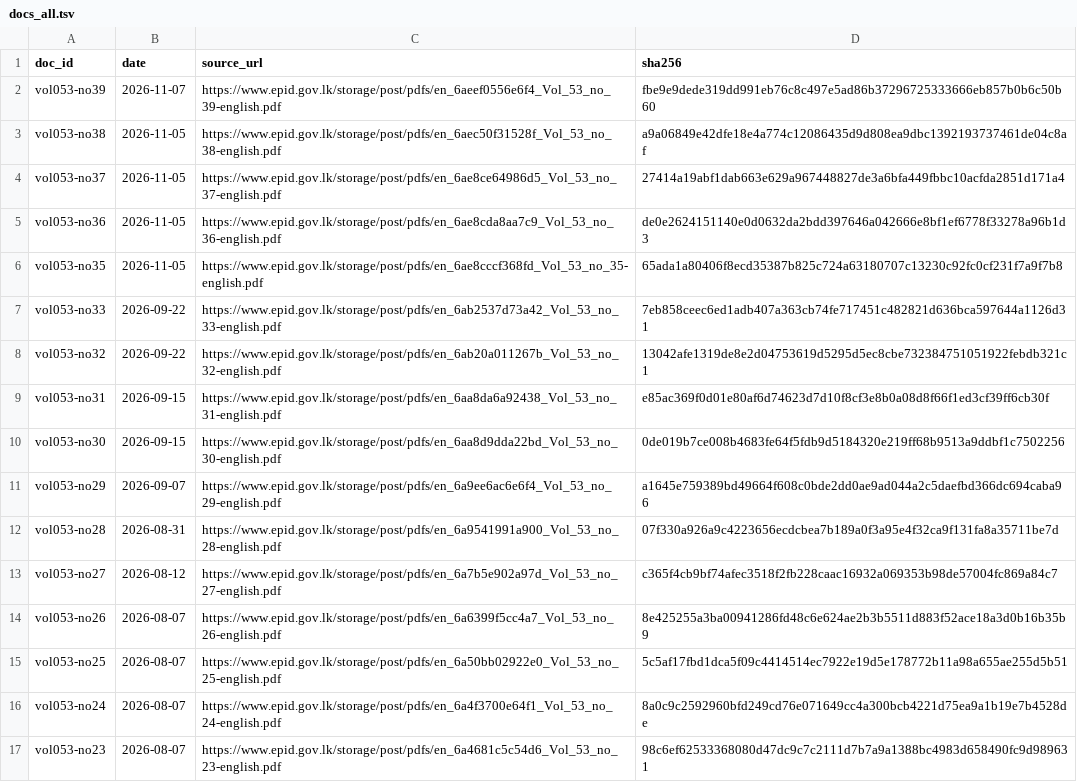
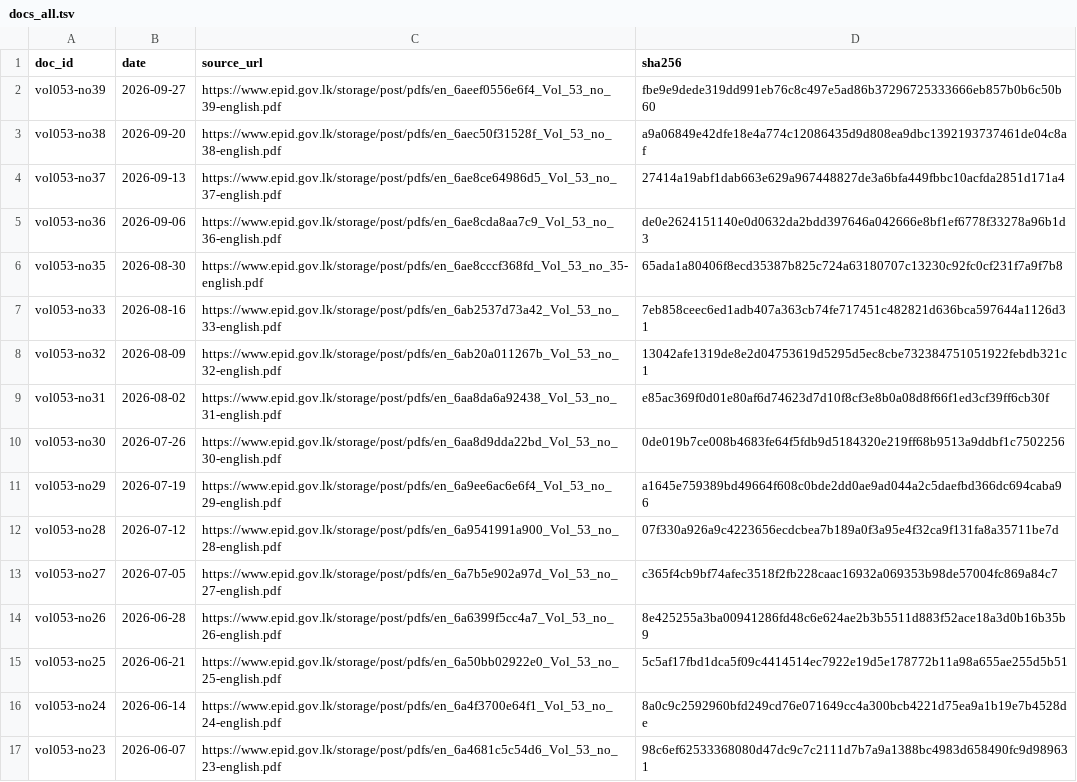
Before and after one commit to zr101/srilanka-data, a TSV file: data/wer/docs_all.tsv, drawn as a sheet.

```diff
--- a/data/wer/docs_all.tsv
+++ b/data/wer/docs_all.tsv
@@ -1,17 +1,17 @@
 doc_id	date	source_url	sha256
-vol053-no39	2026-11-07	https://www.epid.gov.lk/storage/post/pdfs/en_6aeef0556e6f4_Vol_53_no_39-english.pdf	fbe9e9dede319dd991eb76c8c497e5ad86b37296725333666eb857b0b6c50b60
-vol053-no38	2026-11-05	https://www.epid.gov.lk/storage/post/pdfs/en_6aec50f31528f_Vol_53_no_38-english.pdf	a9a06849e42dfe18e4a774c12086435d9d808ea9dbc1392193737461de04c8af
-vol053-no37	2026-11-05	https://www.epid.gov.lk/storage/post/pdfs/en_6ae8ce64986d5_Vol_53_no_37-english.pdf	27414a19abf1dab663e629a967448827de3a6bfa449fbbc10acfda2851d171a4
-vol053-no36	2026-11-05	https://www.epid.gov.lk/storage/post/pdfs/en_6ae8cda8aa7c9_Vol_53_no_36-english.pdf	de0e2624151140e0d0632da2bdd397646a042666e8bf1ef6778f33278a96b1d3
-vol053-no35	2026-11-05	https://www.epid.gov.lk/storage/post/pdfs/en_6ae8cccf368fd_Vol_53_no_35-english.pdf	65ada1a80406f8ecd35387b825c724a63180707c13230c92fc0cf231f7a9f7b8
-vol053-no33	2026-09-22	https://www.epid.gov.lk/storage/post/pdfs/en_6ab2537d73a42_Vol_53_no_33-english.pdf	7eb858ceec6ed1adb407a363cb74fe717451c482821d636bca597644a1126d31
-vol053-no32	2026-09-22	https://www.epid.gov.lk/storage/post/pdfs/en_6ab20a011267b_Vol_53_no_32-english.pdf	13042afe1319de8e2d04753619d5295d5ec8cbe732384751051922febdb321c1
-vol053-no31	2026-09-15	https://www.epid.gov.lk/storage/post/pdfs/en_6aa8da6a92438_Vol_53_no_31-english.pdf	e85ac369f0d01e80af6d74623d7d10f8cf3e8b0a08d8f66f1ed3cf39ff6cb30f
-vol053-no30	2026-09-15	https://www.epid.gov.lk/storage/post/pdfs/en_6aa8d9dda22bd_Vol_53_no_30-english.pdf	0de019b7ce008b4683fe64f5fdb9d5184320e219ff68b9513a9ddbf1c7502256
-vol053-no29	2026-09-07	https://www.epid.gov.lk/storage/post/pdfs/en_6a9ee6ac6e6f4_Vol_53_no_29-english.pdf	a1645e759389bd49664f608c0bde2dd0ae9ad044a2c5daefbd366dc694caba96
-vol053-no28	2026-08-31	https://www.epid.gov.lk/storage/post/pdfs/en_6a9541991a900_Vol_53_no_28-english.pdf	07f330a926a9c4223656ecdcbea7b189a0f3a95e4f32ca9f131fa8a35711be7d
-vol053-no27	2026-08-12	https://www.epid.gov.lk/storage/post/pdfs/en_6a7b5e902a97d_Vol_53_no_27-english.pdf	c365f4cb9bf74afec3518f2fb228caac16932a069353b98de57004fc869a84c7
-vol053-no26	2026-08-07	https://www.epid.gov.lk/storage/post/pdfs/en_6a6399f5cc4a7_Vol_53_no_26-english.pdf	8e425255a3ba00941286fd48c6e624ae2b3b5511d883f52ace18a3d0b16b35b9
-vol053-no25	2026-08-07	https://www.epid.gov.lk/storage/post/pdfs/en_6a50bb02922e0_Vol_53_no_25-english.pdf	5c5af17fbd1dca5f09c4414514ec7922e19d5e178772b11a98a655ae255d5b51
-vol053-no24	2026-08-07	https://www.epid.gov.lk/storage/post/pdfs/en_6a4f3700e64f1_Vol_53_no_24-english.pdf	8a0c9c2592960bfd249cd76e071649cc4a300bcb4221d75ea9a1b19e7b4528de
-vol053-no23	2026-08-07	https://www.epid.gov.lk/storage/post/pdfs/en_6a4681c5c54d6_Vol_53_no_23-english.pdf	98c6ef62533368080d47dc9c7c2111d7b7a9a1388bc4983d658490fc9d989631
+vol053-no39	2026-09-27	https://www.epid.gov.lk/storage/post/pdfs/en_6aeef0556e6f4_Vol_53_no_39-english.pdf	fbe9e9dede319dd991eb76c8c497e5ad86b37296725333666eb857b0b6c50b60
+vol053-no38	2026-09-20	https://www.epid.gov.lk/storage/post/pdfs/en_6aec50f31528f_Vol_53_no_38-english.pdf	a9a06849e42dfe18e4a774c12086435d9d808ea9dbc1392193737461de04c8af
+vol053-no37	2026-09-13	https://www.epid.gov.lk/storage/post/pdfs/en_6ae8ce64986d5_Vol_53_no_37-english.pdf	27414a19abf1dab663e629a967448827de3a6bfa449fbbc10acfda2851d171a4
+vol053-no36	2026-09-06	https://www.epid.gov.lk/storage/post/pdfs/en_6ae8cda8aa7c9_Vol_53_no_36-english.pdf	de0e2624151140e0d0632da2bdd397646a042666e8bf1ef6778f33278a96b1d3
+vol053-no35	2026-08-30	https://www.epid.gov.lk/storage/post/pdfs/en_6ae8cccf368fd_Vol_53_no_35-english.pdf	65ada1a80406f8ecd35387b825c724a63180707c13230c92fc0cf231f7a9f7b8
+vol053-no33	2026-08-16	https://www.epid.gov.lk/storage/post/pdfs/en_6ab2537d73a42_Vol_53_no_33-english.pdf	7eb858ceec6ed1adb407a363cb74fe717451c482821d636bca597644a1126d31
+vol053-no32	2026-08-09	https://www.epid.gov.lk/storage/post/pdfs/en_6ab20a011267b_Vol_53_no_32-english.pdf	13042afe1319de8e2d04753619d5295d5ec8cbe732384751051922febdb321c1
+vol053-no31	2026-08-02	https://www.epid.gov.lk/storage/post/pdfs/en_6aa8da6a92438_Vol_53_no_31-english.pdf	e85ac369f0d01e80af6d74623d7d10f8cf3e8b0a08d8f66f1ed3cf39ff6cb30f
+vol053-no30	2026-07-26	https://www.epid.gov.lk/storage/post/pdfs/en_6aa8d9dda22bd_Vol_53_no_30-english.pdf	0de019b7ce008b4683fe64f5fdb9d5184320e219ff68b9513a9ddbf1c7502256
+vol053-no29	2026-07-19	https://www.epid.gov.lk/storage/post/pdfs/en_6a9ee6ac6e6f4_Vol_53_no_29-english.pdf	a1645e759389bd49664f608c0bde2dd0ae9ad044a2c5daefbd366dc694caba96
+vol053-no28	2026-07-12	https://www.epid.gov.lk/storage/post/pdfs/en_6a9541991a900_Vol_53_no_28-english.pdf	07f330a926a9c4223656ecdcbea7b189a0f3a95e4f32ca9f131fa8a35711be7d
+vol053-no27	2026-07-05	https://www.epid.gov.lk/storage/post/pdfs/en_6a7b5e902a97d_Vol_53_no_27-english.pdf	c365f4cb9bf74afec3518f2fb228caac16932a069353b98de57004fc869a84c7
+vol053-no26	2026-06-28	https://www.epid.gov.lk/storage/post/pdfs/en_6a6399f5cc4a7_Vol_53_no_26-english.pdf	8e425255a3ba00941286fd48c6e624ae2b3b5511d883f52ace18a3d0b16b35b9
+vol053-no25	2026-06-21	https://www.epid.gov.lk/storage/post/pdfs/en_6a50bb02922e0_Vol_53_no_25-english.pdf	5c5af17fbd1dca5f09c4414514ec7922e19d5e178772b11a98a655ae255d5b51
+vol053-no24	2026-06-14	https://www.epid.gov.lk/storage/post/pdfs/en_6a4f3700e64f1_Vol_53_no_24-english.pdf	8a0c9c2592960bfd249cd76e071649cc4a300bcb4221d75ea9a1b19e7b4528de
+vol053-no23	2026-06-07	https://www.epid.gov.lk/storage/post/pdfs/en_6a4681c5c54d6_Vol_53_no_23-english.pdf	98c6ef62533368080d47dc9c7c2111d7b7a9a1388bc4983d658490fc9d989631
```
Also changed, not shown: data/wer/docs_last100.tsv, 3 other files.
